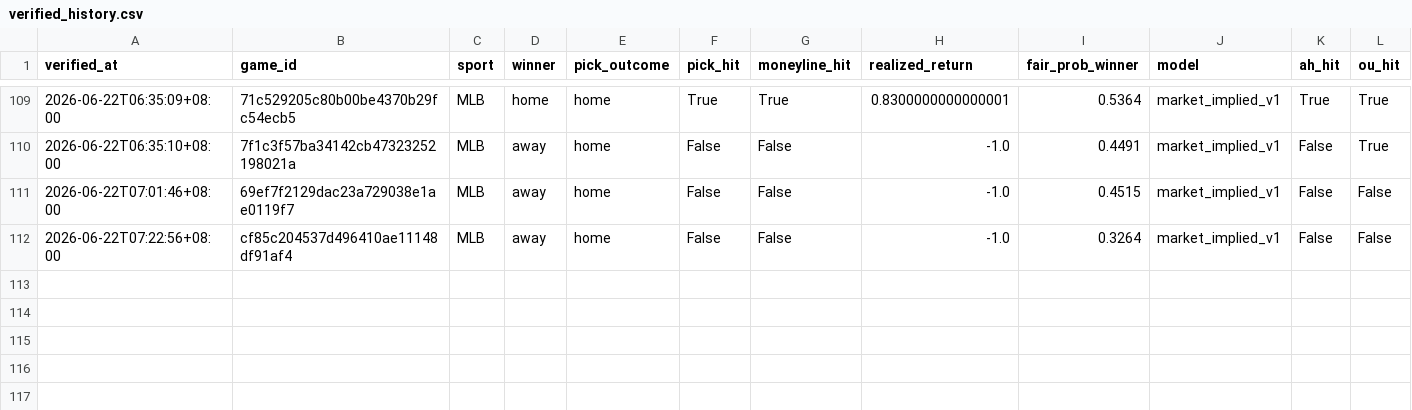
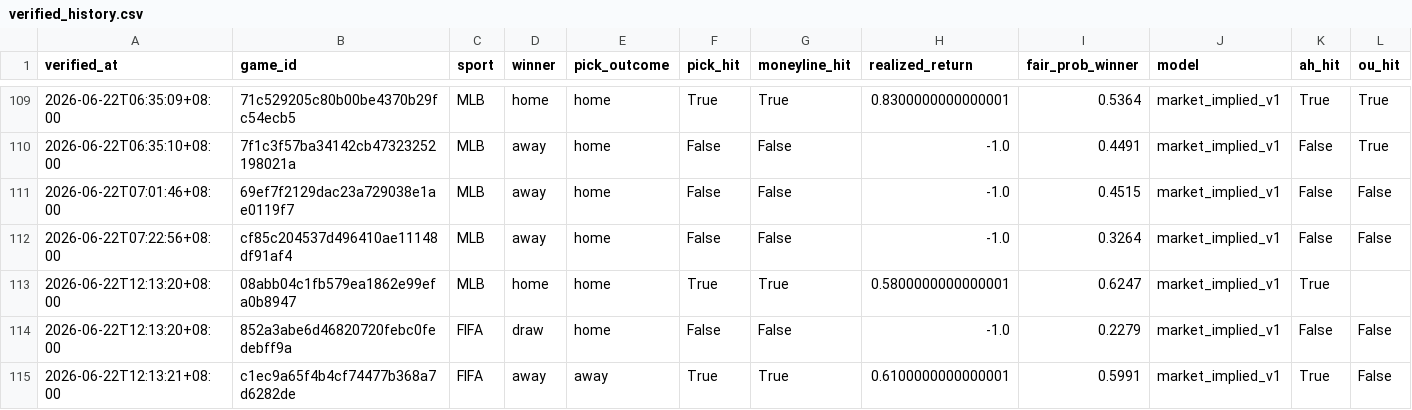
Before and after one commit to Chun427/sports-prediction-botv3, a CSV file: verified_history.csv, drawn as a sheet; only a part is shown, gaps mark what is left out; rows hold the shown columns only; the diff names each change by its address in the sheet, - before the commit and + after, or states it on an @@ line.

```diff
--- a/verified_history.csv
+++ b/verified_history.csv
+row 113: 2026-06-22T12:13:20+08:00 | 08abb04c1fb579ea1862e99efa0b8947 | MLB | home | home | True | True | 0.5800000000000001 | 0.6247 | market_implied_v1 | True
+row 114: 2026-06-22T12:13:20+08:00 | 852a3abe6d46820720febc0fedebff9a | FIFA | draw | home | False | False | -1.0 | 0.2279 | market_implied_v1 | False | False
+row 115: 2026-06-22T12:13:21+08:00 | c1ec9a65f4b4cf74477b368a7d6282de | FIFA | away | away | True | True | 0.6100000000000001 | 0.5991 | market_implied_v1 | True | False
```
Also changed, not shown: 4 other files.
